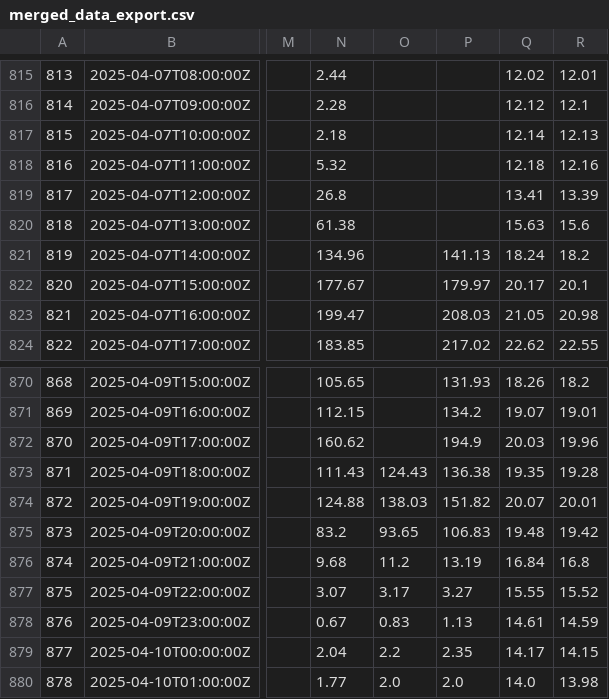
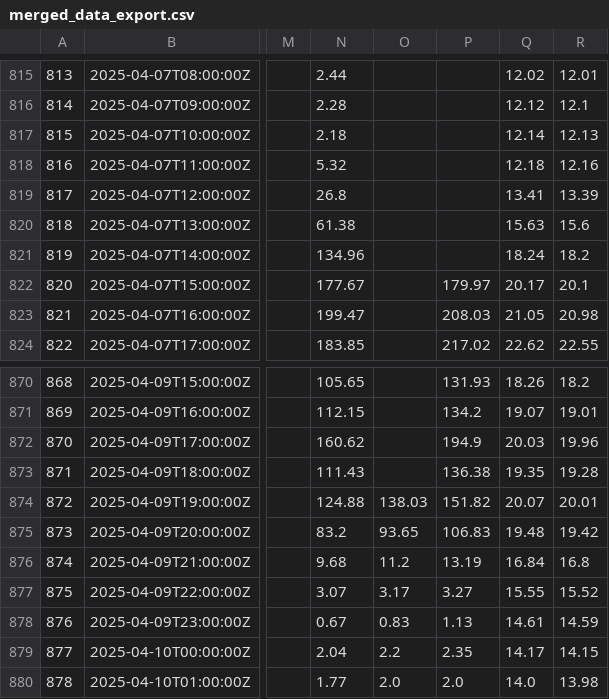
Before and after one commit to ccardenas93/weather_forecast, a CSV file: merged_data_export.csv, drawn as a sheet; only a part is shown, gaps mark what is left out; the diff covers the shown part only; the diff names each change by its address in the sheet, - before the commit and + after, or states it on an @@ line.

```diff
--- a/merged_data_export.csv
+++ b/merged_data_export.csv
-P821: 141.13
+P821: (empty)
-O873: 124.43
+O873: (empty)
```
Also changed, not shown: 1 added row and 6 edited cells elsewhere in this file, 1 other file.
